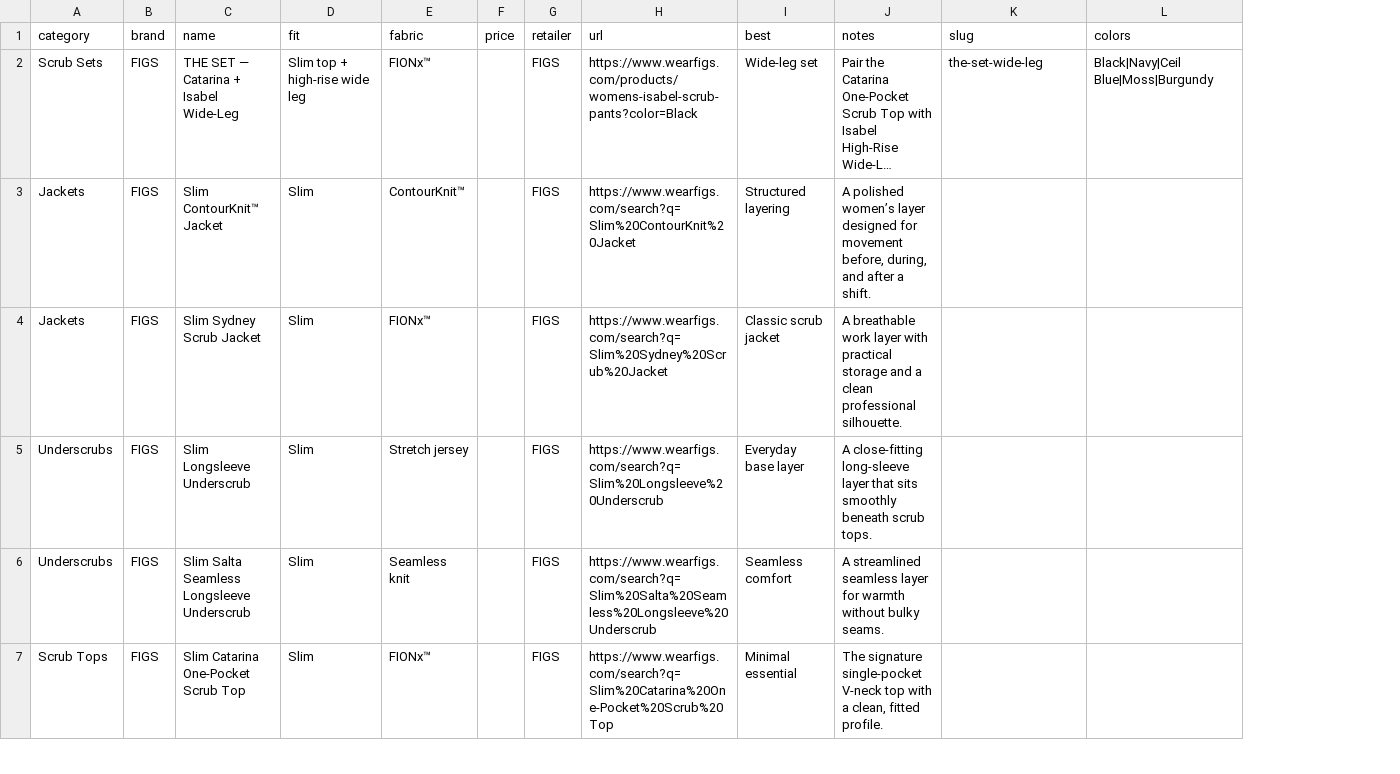
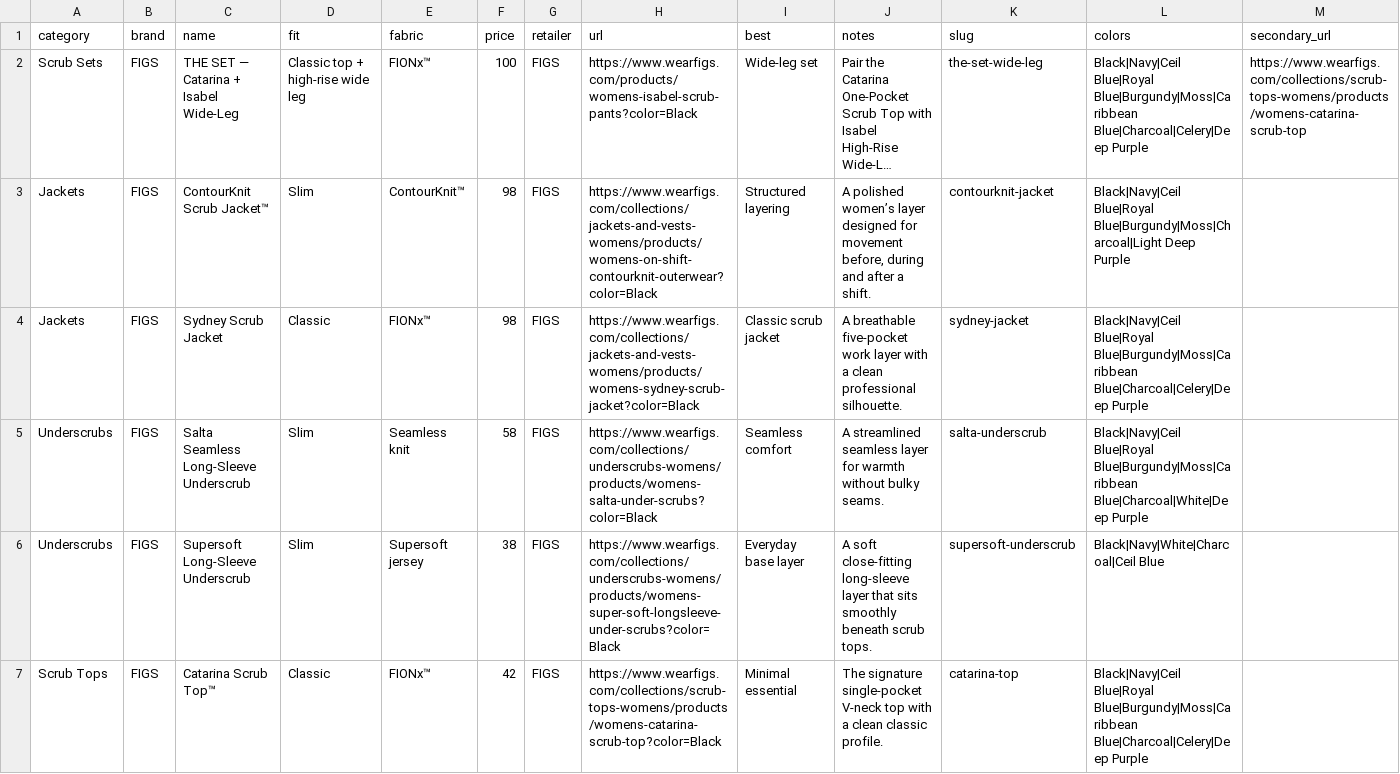
Before and after one commit to shrlak/curation, a TSV file: scrubs.tsv, drawn as a sheet; only a part is shown; long unchanged cells end in …; removed rows and columns are numbered as before the commit, all else as after; the diff covers the shown part only; the diff names each change by its address in the sheet, - before the commit and + after, or states it on an @@ line.

Commit message:
Expand FIGS scrub products with direct links, prices, and color variants

```diff
--- a/scrubs.tsv
+++ b/scrubs.tsv
+column M (secondary_url), row 2: https://www.wearfigs.com/collections/scrub-tops-womens/products/womens-catarina-scrub-top
-D2 (fit): Slim top + high-rise wide leg
+D2 (fit): Classic top + high-rise wide leg
-F2 (price): (empty)
+F2 (price): 100
-L2 (colors): Black|Navy|Ceil Blue|Moss|Burgundy
+L2 (colors): Black|Navy|Ceil Blue|Royal Blue|Burgundy|Moss|Caribbean Blue|Charcoal|Celery|Deep Purple
-C3 (name): Slim ContourKnit™ Jacket
+C3 (name): ContourKnit Scrub Jacket™
-F3:F4 (price): (empty)
+F3:F4 (price): 98
-H3 (url): https://www.wearfigs.com/search?q=Slim%20ContourKnit%20Jacket
+H3 (url): https://www.wearfigs.com/collections/jackets-and-vests-womens/products/womens-on-shift-contourknit-outerwear?color=Black
-J3 (notes): …movement before, during, and after…
+J3 (notes): …movement before, during and after…
-K3 (slug): (empty)
+K3 (slug): contourknit-jacket
-L3 (colors): (empty)
+L3 (colors): Black|Navy|Ceil Blue|Royal Blue|Burgundy|Moss|Charcoal|Light Deep Purple
-C4 (name): Slim Sydney Scrub Jacket
+C4 (name): Sydney Scrub Jacket
-D4 (fit): Slim
+D4 (fit): Classic
-H4 (url): https://www.wearfigs.com/search?q=Slim%20Sydney%20Scrub%20Jacket
+H4 (url): https://www.wearfigs.com/collections/jackets-and-vests-womens/products/womens-sydney-scrub-jacket?color=Black
-J4 (notes): A breathable work layer with practical storage and a clean…
+J4 (notes): A breathable five-pocket work layer with a clean…
-K4 (slug): (empty)
+K4 (slug): sydney-jacket
-L4 (colors): (empty)
+L4 (colors): Black|Navy|Ceil Blue|Royal Blue|Burgundy|Moss|Caribbean Blue|Charcoal|Celery|Deep Purple
-row 5: Underscrubs | FIGS | Slim Longsleeve Underscrub | Slim | Stretch jersey |  | FIGS | https://www.wearfigs.com/search?q=Slim%20Longsleeve%20Underscrub | Everyday base layer | A close-fitting long-sleeve layer that sits smoothly beneath scrub tops.
-C5 (name): Slim Salta Seamless Longsleeve Underscrub
+C5 (name): Salta Seamless Long-Sleeve Underscrub
-F5 (price): (empty)
+F5 (price): 58
-H5 (url): https://www.wearfigs.com/search?q=Slim%20Salta%20Seamless%20Longsleeve%20Underscrub
+H5 (url): https://www.wearfigs.com/collections/underscrubs-womens/products/womens-salta-under-scrubs?color=Black
-K5 (slug): (empty)
+K5 (slug): salta-underscrub
-L5 (colors): (empty)
+L5 (colors): Black|Navy|Ceil Blue|Royal Blue|Burgundy|Moss|Caribbean Blue|Charcoal|White|Deep Purple
+row 6: Underscrubs | FIGS | Supersoft Long-Sleeve Underscrub | Slim | Supersoft jersey | 38 | FIGS | https://www.wearfigs.com/collections/underscrubs-womens/products/womens-super-soft-longsleeve-under-scrubs?color=Black | Everyday base layer | A soft close-fitting long-sleeve layer that sits smoothly beneath scrub tops. | supersoft-underscrub | Black|Navy|White|Charcoal|Ceil Blue
-C7 (name): Slim Catarina One-Pocket Scrub Top
+C7 (name): Catarina Scrub Top™
-D7 (fit): Slim
+D7 (fit): Classic
-F7 (price): (empty)
+F7 (price): 42
-H7 (url): https://www.wearfigs.com/search?q=Slim%20Catarina%20One-Pocket%20Scrub%20Top
+H7 (url): https://www.wearfigs.com/collections/scrub-tops-womens/products/womens-catarina-scrub-top?color=Black
-J7 (notes): …with a clean, fitted profile.
+J7 (notes): …with a clean classic profile.
-K7 (slug): (empty)
+K7 (slug): catarina-top
-L7 (colors): (empty)
+L7 (colors): Black|Navy|Ceil Blue|Royal Blue|Burgundy|Moss|Caribbean Blue|Charcoal|Celery|Deep Purple
```
Also changed, not shown: 1 added row, 2 removed rows and 30 edited cells elsewhere in this file.
